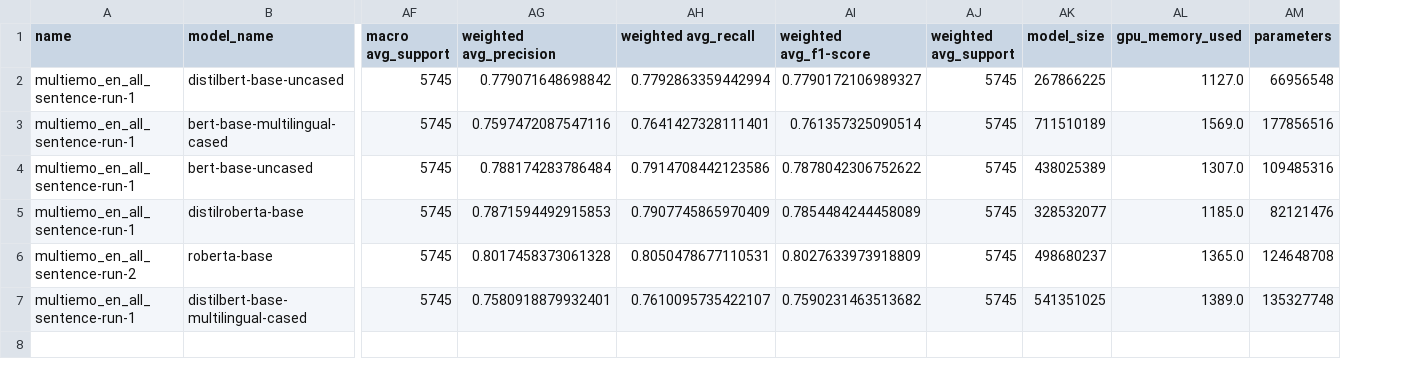
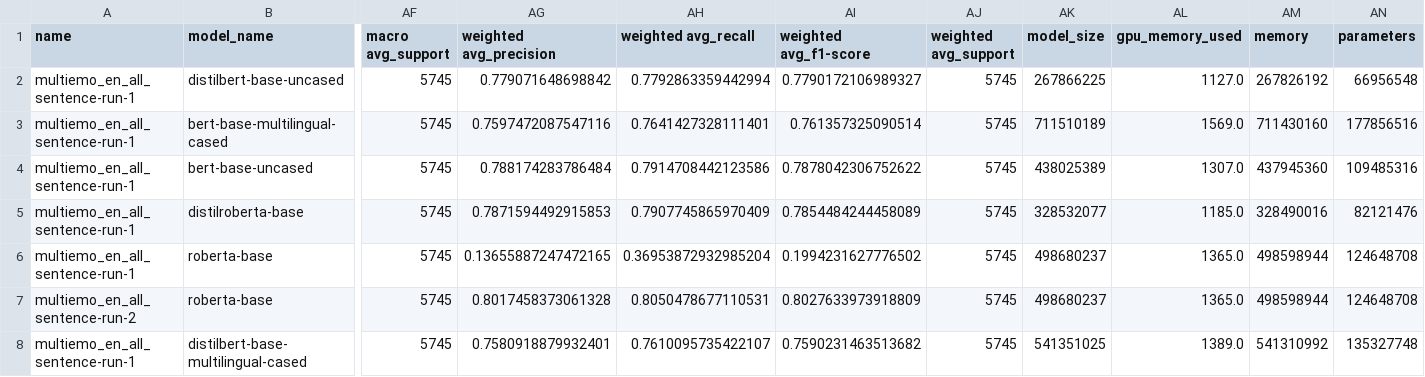
Before and after one commit to wojtek11530/DistilledVsNondistilled, a CSV file: data/results-multiemo_en_all_sentence.csv, drawn as a sheet; only a part is shown, gaps mark what is left out; addresses are those after the commit; rows hold the shown columns only; the diff names each change by its address in the sheet, - before the commit and + after, or states it on an @@ line.

```diff
--- a/data/results-multiemo_en_all_sentence.csv
+++ b/data/results-multiemo_en_all_sentence.csv
+column AM (memory), rows 2-5: 267826192 | 711430160 | 437945360 | 328490016; rows 7-8: 498598944 | 541310992
+row 6: multiemo_en_all_sentence-run-1 | roberta-base | 5745 | 0.13655887247472165 | 0.36953872932985204 | 0.1994231627776502 | 5745 | 498680237 | 1365.0 | 498598944 | 124648708
```
Also changed, not shown: data/results-multiemo_pl_all_sentence.csv.
